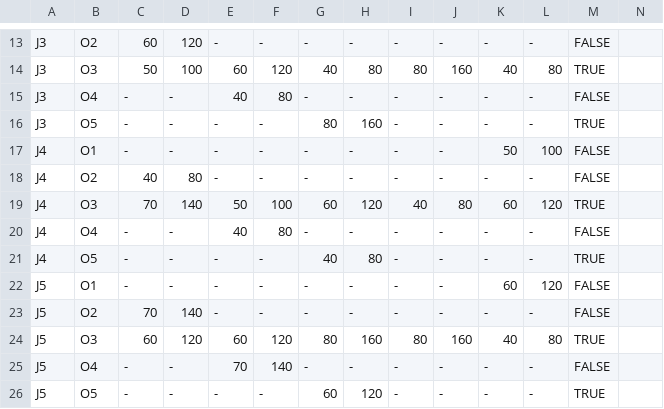
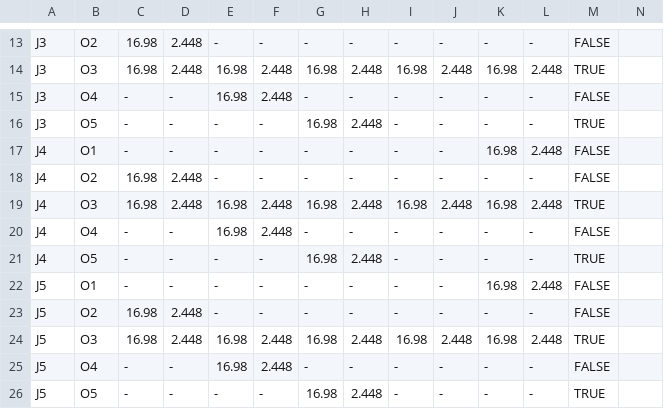
Before and after one commit to NCyeah/SO, a CSV file: SAPN_0.2_0.4.csv, drawn as a sheet; only a part is shown, gaps mark what is left out; removed rows and columns are numbered as before the commit, all else as after; rows hold the shown columns only; the diff covers the shown part only; the diff names each change by its address in the sheet, - before the commit and + after, or states it on an @@ line.

```diff
--- a/SAPN_0.2_0.4.csv
+++ b/SAPN_0.2_0.4.csv
-C13: 60
+C13: 16.98
-D13: 120
+D13: 2.448
-row 14: J3 | O3 | 50 | 100 | 60 | 120 | 40 | 80 | 80 | 160 | 40 | 80 | TRUE
+row 14: J3 | O3 | 16.98 | 2.448 | 16.98 | 2.448 | 16.98 | 2.448 | 16.98 | 2.448 | 16.98 | 2.448 | TRUE
-E15: 40
+E15: 16.98
-F15: 80
+F15: 2.448
-G16: 80
+G16: 16.98
-H16: 160
+H16: 2.448
-K17: 50
+K17: 16.98
-L17: 100
+L17: 2.448
-C18: 40
+C18: 16.98
-D18: 80
+D18: 2.448
-row 19: J4 | O3 | 70 | 140 | 50 | 100 | 60 | 120 | 40 | 80 | 60 | 120 | TRUE
+row 19: J4 | O3 | 16.98 | 2.448 | 16.98 | 2.448 | 16.98 | 2.448 | 16.98 | 2.448 | 16.98 | 2.448 | TRUE
-E20: 40
+E20: 16.98
-F20: 80
+F20: 2.448
-G21: 40
+G21: 16.98
-H21: 80
+H21: 2.448
-K22: 60
+K22: 16.98
-L22: 120
+L22: 2.448
-C23: 70
+C23: 16.98
-D23: 140
+D23: 2.448
-row 24: J5 | O3 | 60 | 120 | 60 | 120 | 80 | 160 | 80 | 160 | 40 | 80 | TRUE
+row 24: J5 | O3 | 16.98 | 2.448 | 16.98 | 2.448 | 16.98 | 2.448 | 16.98 | 2.448 | 16.98 | 2.448 | TRUE
-E25: 70
+E25: 16.98
-F25: 140
+F25: 2.448
-G26: 60
+G26: 16.98
-H26: 120
+H26: 2.448
```
Also changed, not shown: 2 added rows, 2 removed rows and 28 edited cells elsewhere in this file.
